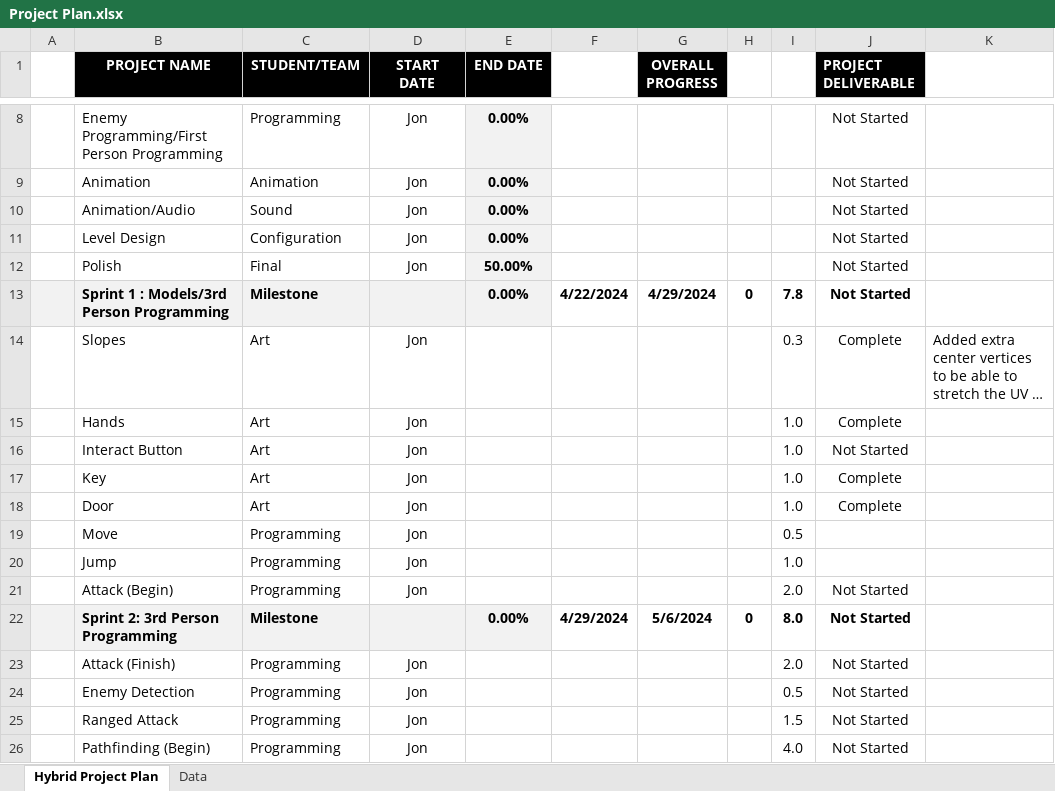
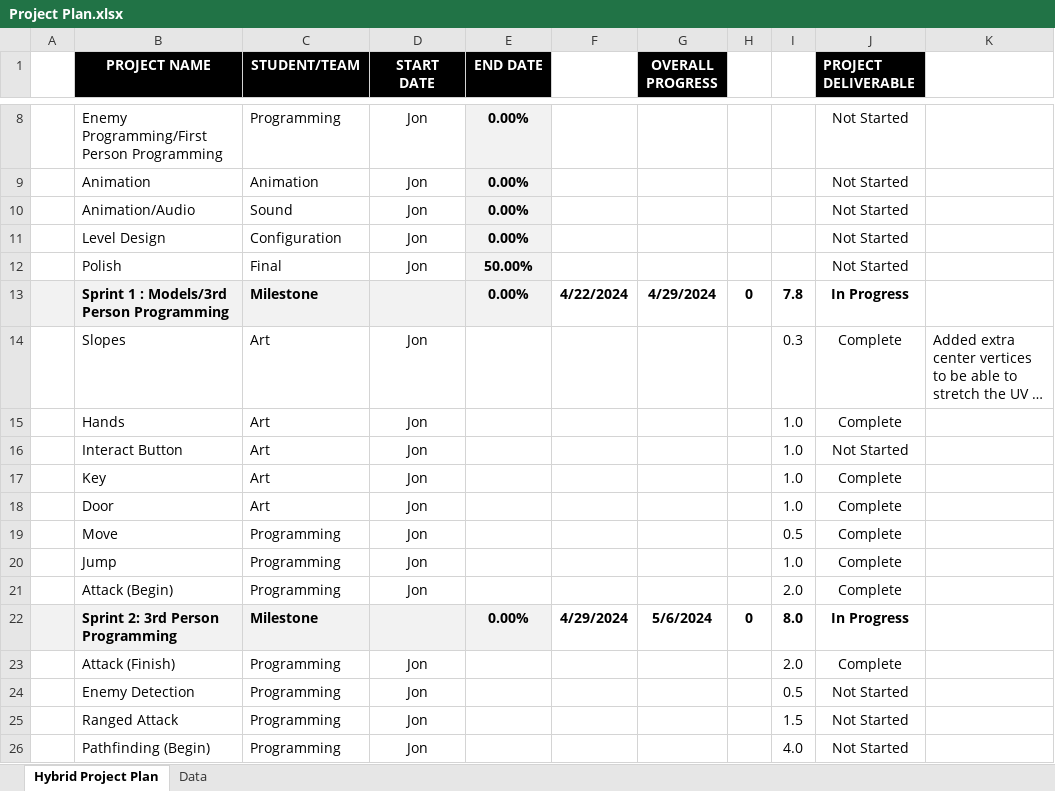
Before and after one commit to jon-bogert/DocumentationDecryptionDystopia, an Excel workbook: Project Plan.xlsx, sheet Hybrid Project Plan, drawn as a sheet; only a part is shown, gaps mark what is left out; long unchanged cells end in …; values as stored, in another font and other column widths than the file's, no borders; conditional formats not drawn; the diff names each change by its address in the sheet, - before the commit and + after, or states it on an @@ line.

Commit message:
Update Project Plan.xlsx

```diff
--- a/Project Plan.xlsx (sheet Hybrid Project Plan)
+++ b/Project Plan.xlsx (sheet Hybrid Project Plan)
-J13 (PROJECT DELIVERABLE): Not Started
+J13 (PROJECT DELIVERABLE): In Progress
-J19:J20 (PROJECT DELIVERABLE): (empty)
+J19:J20 (PROJECT DELIVERABLE): Complete
-J21 (PROJECT DELIVERABLE): Not Started
+J21 (PROJECT DELIVERABLE): Complete
-J22 (PROJECT DELIVERABLE): Not Started
+J22 (PROJECT DELIVERABLE): In Progress
-J23 (PROJECT DELIVERABLE): Not Started
+J23 (PROJECT DELIVERABLE): Complete
```
